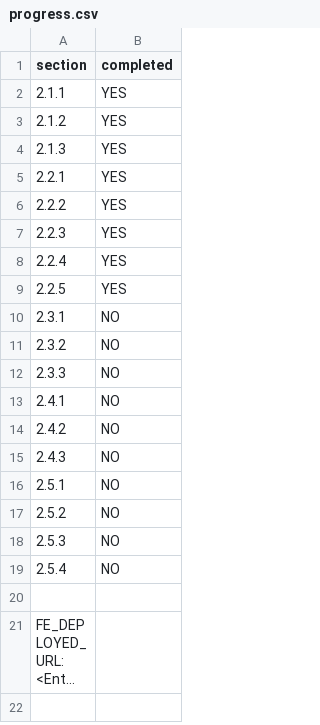
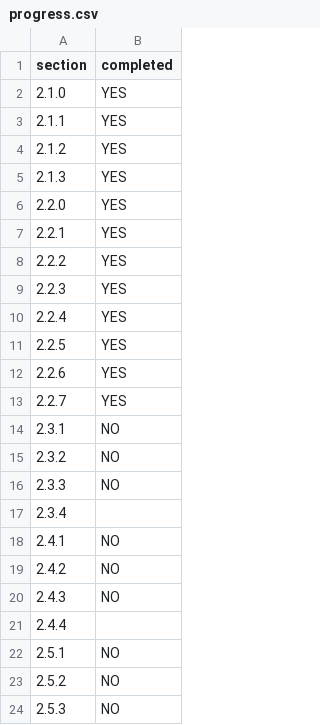
Before and after one commit to LennyYiWANG/presto-deploy, a CSV file: progress.csv, drawn as a sheet; only a part is shown; the shorter side is filled out with more unchanged rows; long unchanged cells end in …; the diff names each change by its address in the sheet, - before the commit and + after, or states it on an @@ line.

```diff
--- a/progress.csv
+++ b/progress.csv
+row 2: 2.1.0 | YES
+row 6: 2.2.0 | YES
+row 12: 2.2.6 | YES
+row 13: 2.2.7 | YES
+row 17: 2.3.4
+row 21: 2.4.4
```
Also changed, not shown: 1 other file.
